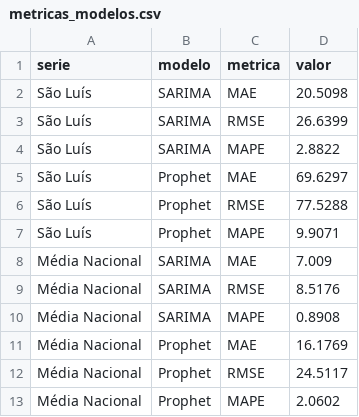
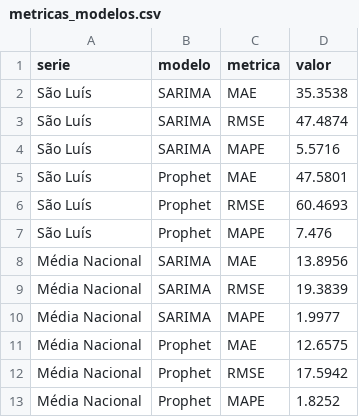
Before and after one commit to The-P-P/cesta-basica-pipeline, a CSV file: outputs/metricas_modelos.csv, drawn as a sheet.

```diff
--- a/outputs/metricas_modelos.csv
+++ b/outputs/metricas_modelos.csv
@@ -1,13 +1,13 @@
 serie,modelo,metrica,valor
-São Luís,SARIMA,MAE,20.5098
-São Luís,SARIMA,RMSE,26.6399
-São Luís,SARIMA,MAPE,2.8822
-São Luís,Prophet,MAE,69.6297
-São Luís,Prophet,RMSE,77.5288
-São Luís,Prophet,MAPE,9.9071
-Média Nacional,SARIMA,MAE,7.009
-Média Nacional,SARIMA,RMSE,8.5176
-Média Nacional,SARIMA,MAPE,0.8908
-Média Nacional,Prophet,MAE,16.1769
-Média Nacional,Prophet,RMSE,24.5117
-Média Nacional,Prophet,MAPE,2.0602
+São Luís,SARIMA,MAE,35.3538
+São Luís,SARIMA,RMSE,47.4874
+São Luís,SARIMA,MAPE,5.5716
+São Luís,Prophet,MAE,47.5801
+São Luís,Prophet,RMSE,60.4693
+São Luís,Prophet,MAPE,7.476
+Média Nacional,SARIMA,MAE,13.8956
+Média Nacional,SARIMA,RMSE,19.3839
+Média Nacional,SARIMA,MAPE,1.9977
+Média Nacional,Prophet,MAE,12.6575
+Média Nacional,Prophet,RMSE,17.5942
+Média Nacional,Prophet,MAPE,1.8252
```
Also changed, not shown: data/processed/media_nacional.csv, 27 other files.
